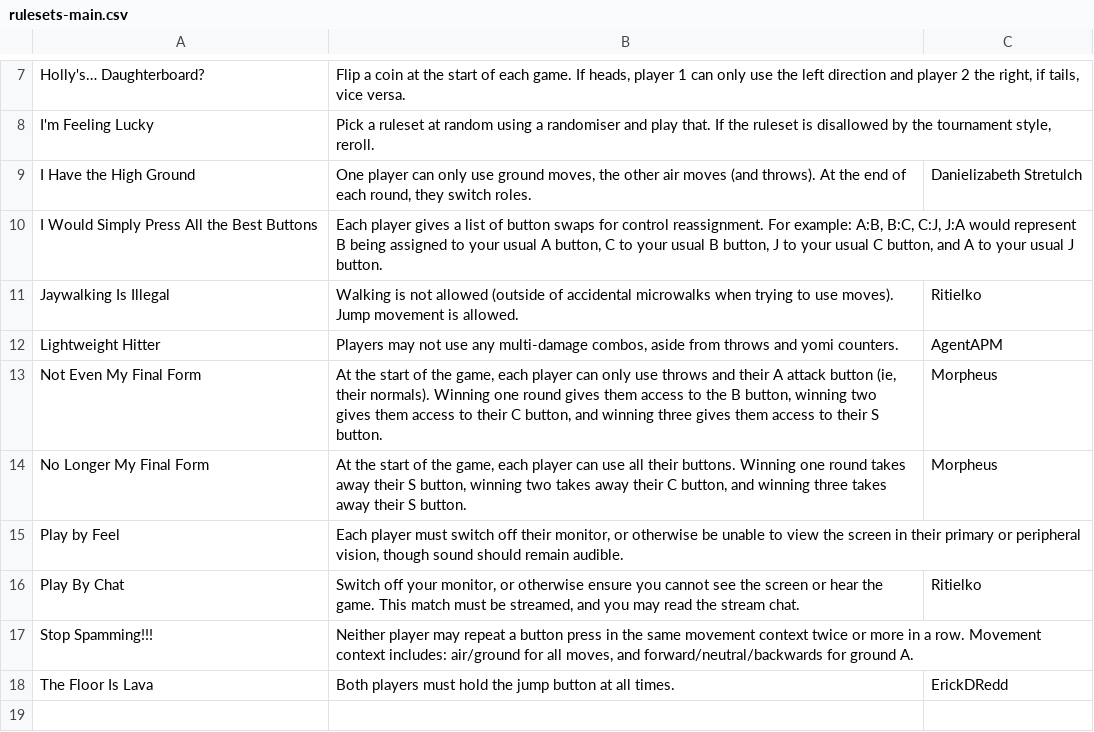
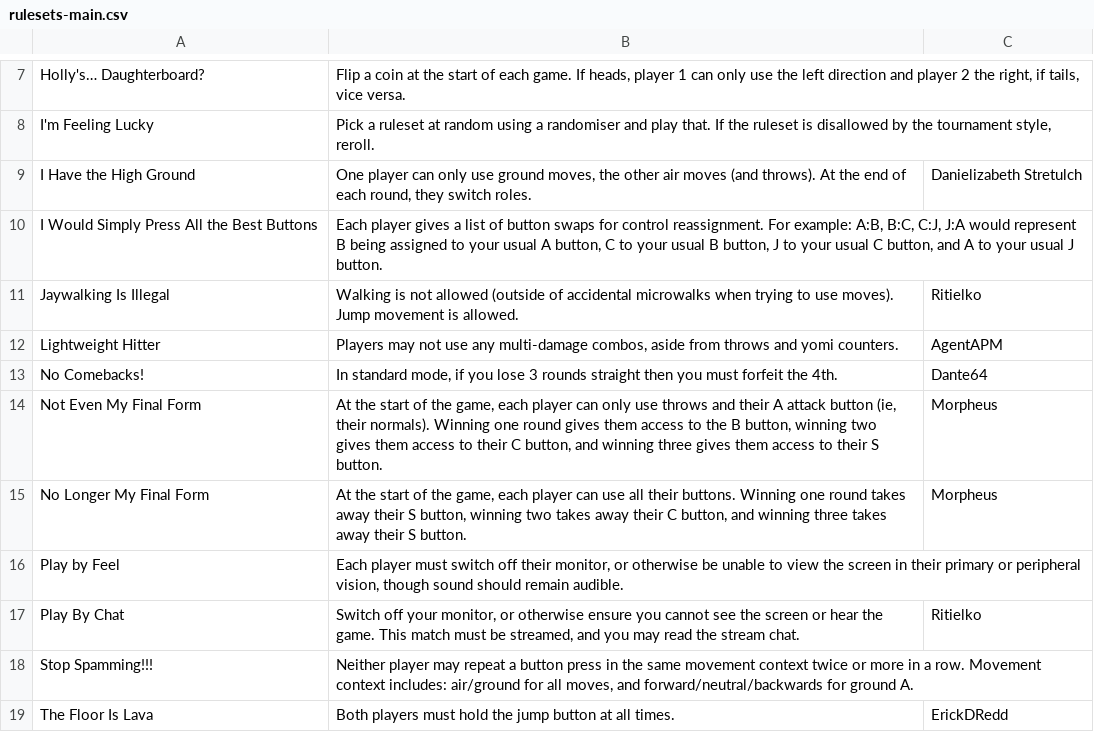
Before and after one commit to StaccatoSemibreve/Gardener-of-Chaos, a CSV file: editable/csv/rulesets-main.csv, drawn as a sheet; only a part is shown, gaps mark what is left out.

Commit message:
no comebacks!

```diff
--- a/editable/csv/rulesets-main.csv
+++ b/editable/csv/rulesets-main.csv
@@ -12,2 +12,3 @@ Jaywalking Is Illegal|Walking is not allowed (outside of accidental microwalks w
 Lightweight Hitter|Players may not use any multi-damage combos, aside from throws and yomi counters.|AgentAPM
+No Comebacks!|In standard mode, if you lose 3 rounds straight then you must forfeit the 4th.|Dante64
 Not Even My Final Form|At the start of the game, each player can only use throws and their A attack button (ie, their normals). Winning one round gives them access to the B button, winning two gives them access to their C button, and winning three gives them access to their S button.|Morpheus
```
